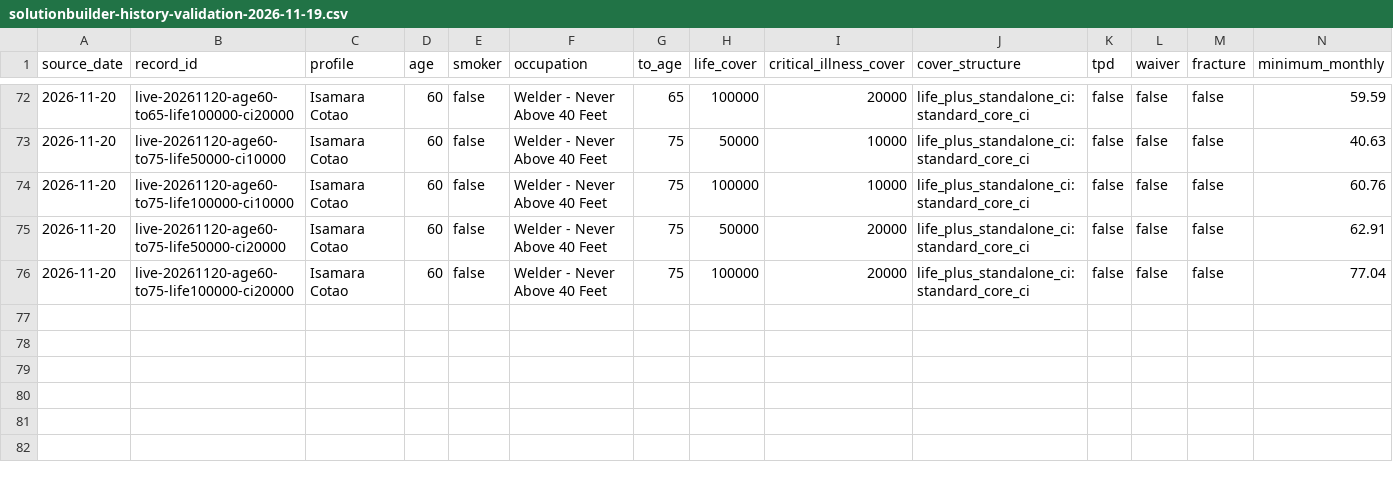
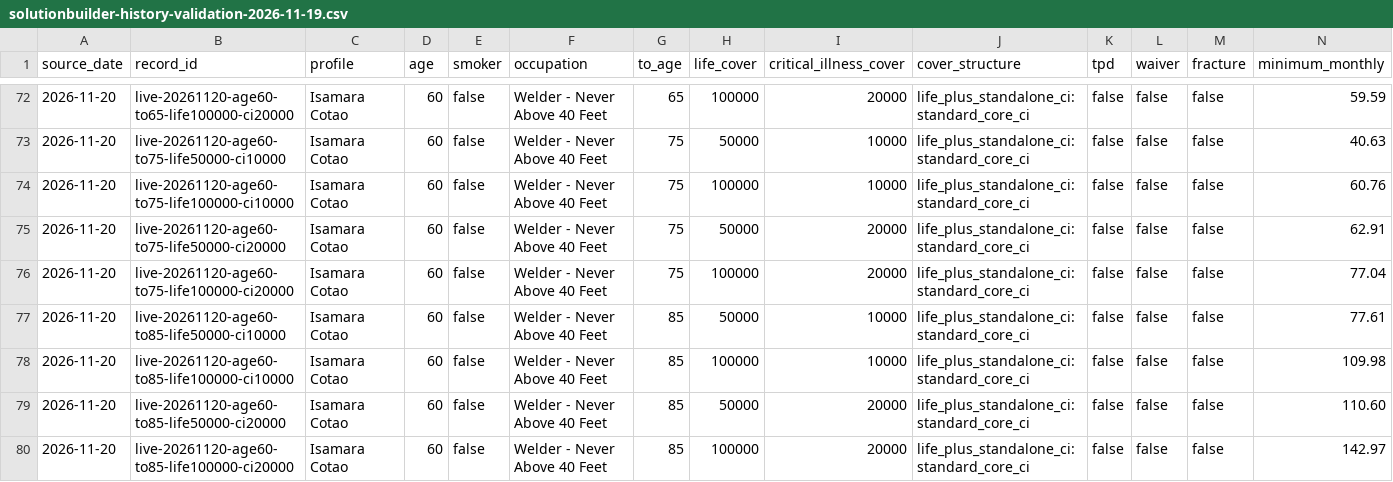
Before and after one commit to edusantospecomercial-byte/Cota-es, a CSV file: calculadora/data/solutionbuilder-history-validation-2026-11-19.csv, drawn as a sheet; only a part is shown, gaps mark what is left out; rows hold the shown columns only; the diff names each change by its address in the sheet, - before the commit and + after, or states it on an @@ line.

Commit message:
Add age 60 combined cover anchors to 85

```diff
--- a/calculadora/data/solutionbuilder-history-validation-2026-11-19.csv
+++ b/calculadora/data/solutionbuilder-history-validation-2026-11-19.csv
+row 77: 2026-11-20 | live-20261120-age60-to85-life50000-ci10000 | Isamara Cotao | 60 | false | Welder - Never Above 40 Feet | 85 | 50000 | 10000 | life_plus_standalone_ci:standard_core_ci | false | false | false | 77.61
+row 78: 2026-11-20 | live-20261120-age60-to85-life100000-ci10000 | Isamara Cotao | 60 | false | Welder - Never Above 40 Feet | 85 | 100000 | 10000 | life_plus_standalone_ci:standard_core_ci | false | false | false | 109.98
+row 79: 2026-11-20 | live-20261120-age60-to85-life50000-ci20000 | Isamara Cotao | 60 | false | Welder - Never Above 40 Feet | 85 | 50000 | 20000 | life_plus_standalone_ci:standard_core_ci | false | false | false | 110.60
+row 80: 2026-11-20 | live-20261120-age60-to85-life100000-ci20000 | Isamara Cotao | 60 | false | Welder - Never Above 40 Feet | 85 | 100000 | 20000 | life_plus_standalone_ci:standard_core_ci | false | false | false | 142.97
```
Also changed, not shown: 4 other files.
